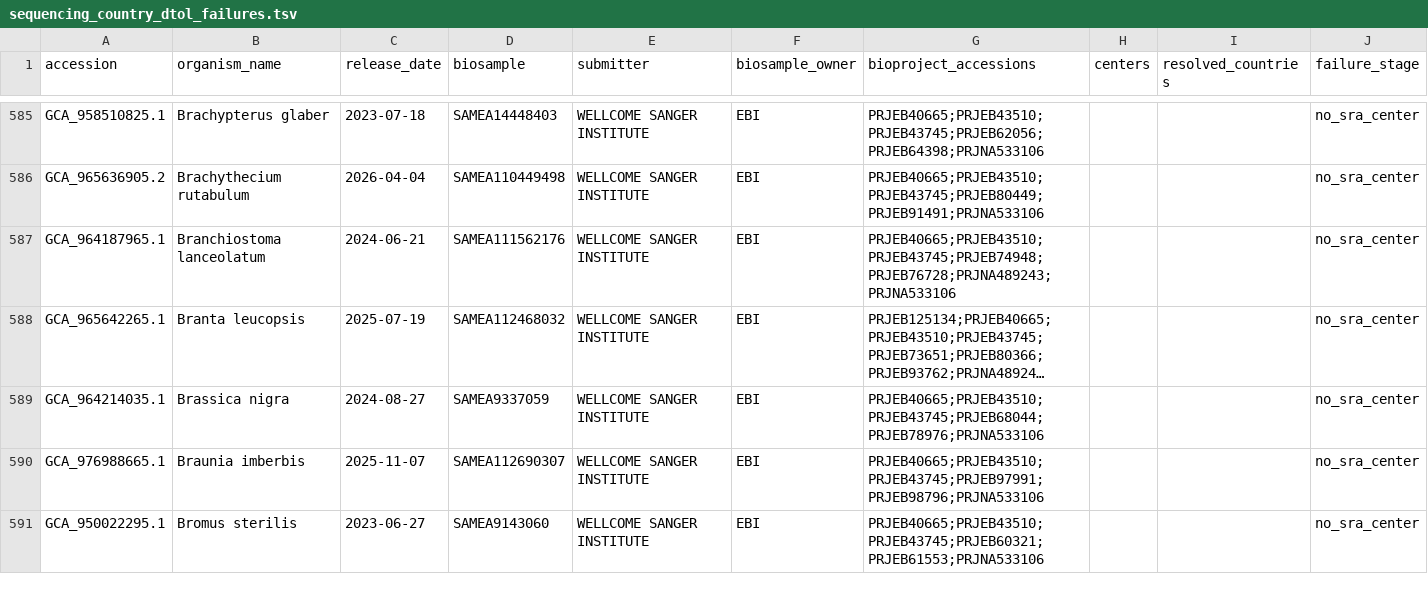
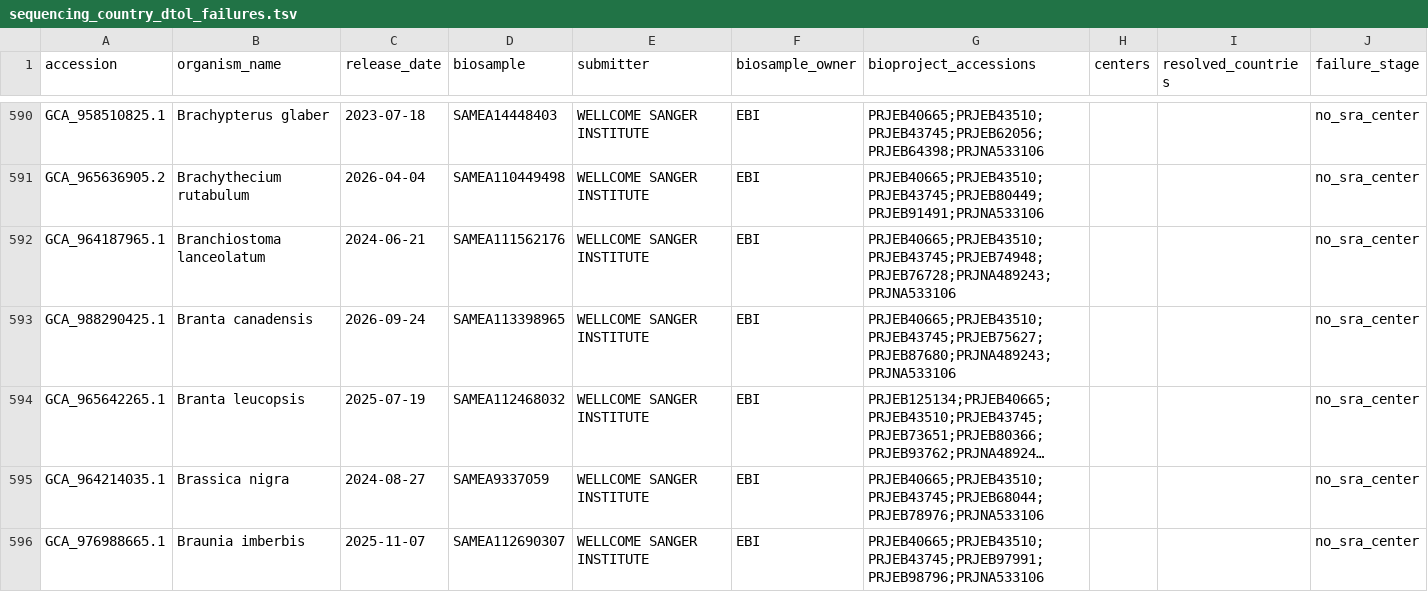
Before and after one commit to Hanliconius/genome-observatory-live, a TSV file: data/audits/sequencing_country_dtol_failures.tsv, drawn as a sheet; only a part is shown, gaps mark what is left out; the shorter side is filled out with more unchanged rows; long unchanged cells end in …; the diff covers the shown part only; the diff names each change by its address in the sheet, - before the commit and + after, or states it on an @@ line.

```diff
--- a/data/audits/sequencing_country_dtol_failures.tsv
+++ b/data/audits/sequencing_country_dtol_failures.tsv
+row 593: GCA_988290425.1 | Branta canadensis | 2026-09-24 | SAMEA113398965 | WELLCOME SANGER INSTITUTE | EBI | PRJEB40665;PRJEB43510;PRJEB43745;PRJEB75627;PRJEB87680;PRJNA489243;PRJNA533106 |  |  | no_sra_center
```
Also changed, not shown: 13 added rows and 1 edited cell elsewhere in this file, 35 other files.
